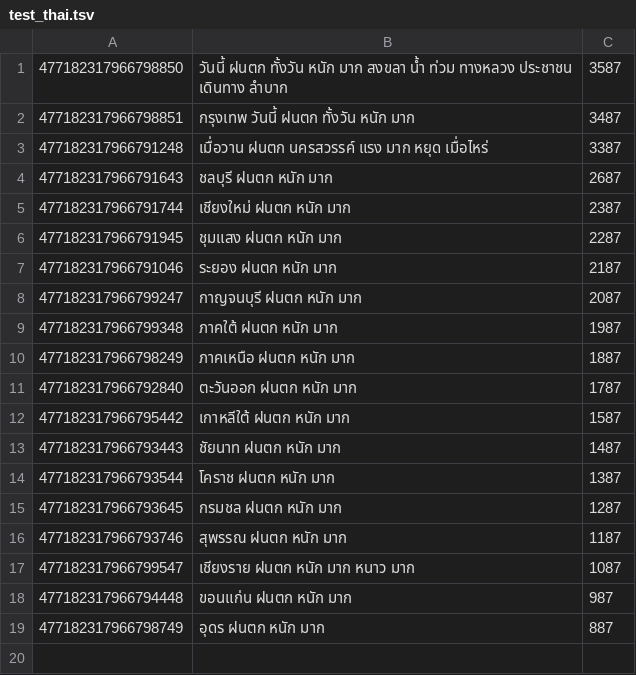
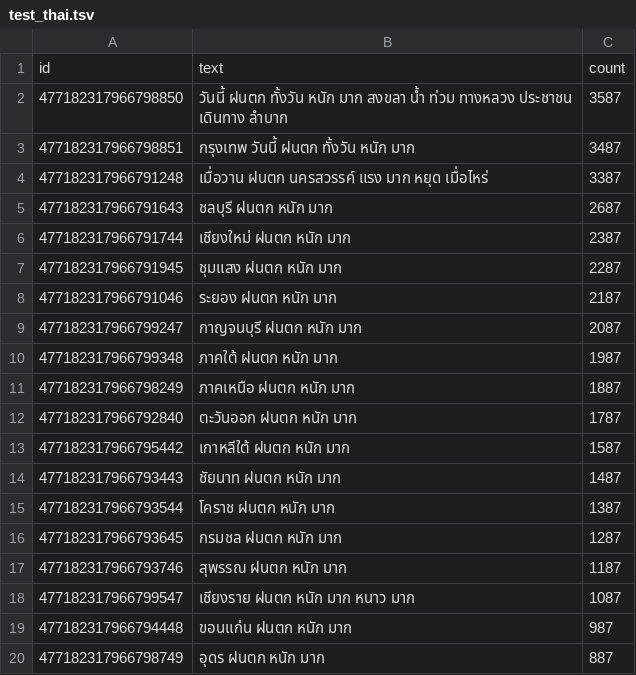
Before and after one commit to twitter/SentenTree, a TSV file: demo/data/test_thai.tsv, drawn as a sheet; the diff names each change by its address in the sheet, - before the commit and + after, or states it on an @@ line.

```diff
--- a/demo/data/test_thai.tsv
+++ b/demo/data/test_thai.tsv
+row 1: id | text | count
```
Also changed, not shown: 3 other files.
